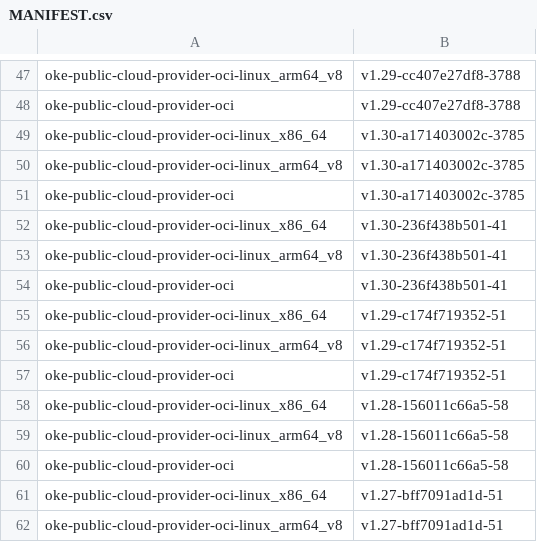
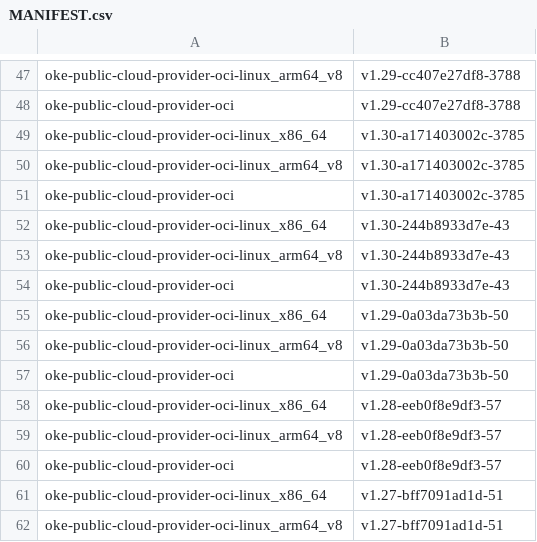
Before and after one commit to AkarshES/oci-cloud-controller-manager, a CSV file: MANIFEST.csv, drawn as a sheet; only a part is shown, gaps mark what is left out.

```diff
--- a/MANIFEST.csv
+++ b/MANIFEST.csv
@@ -51,11 +51,11 @@ oke-public-cloud-provider-oci-linux_arm64_v8      , v1.30-a171403002c-3785
 oke-public-cloud-provider-oci                     , v1.30-a171403002c-3785
-oke-public-cloud-provider-oci-linux_x86_64        , v1.30-236f438b501-41
-oke-public-cloud-provider-oci-linux_arm64_v8      , v1.30-236f438b501-41
-oke-public-cloud-provider-oci                     , v1.30-236f438b501-41
-oke-public-cloud-provider-oci-linux_x86_64        , v1.29-c174f719352-51
-oke-public-cloud-provider-oci-linux_arm64_v8      , v1.29-c174f719352-51
-oke-public-cloud-provider-oci                     , v1.29-c174f719352-51
-oke-public-cloud-provider-oci-linux_x86_64        , v1.28-156011c66a5-58
-oke-public-cloud-provider-oci-linux_arm64_v8      , v1.28-156011c66a5-58
-oke-public-cloud-provider-oci                     , v1.28-156011c66a5-58
+oke-public-cloud-provider-oci-linux_x86_64        , v1.30-244b8933d7e-43
+oke-public-cloud-provider-oci-linux_arm64_v8      , v1.30-244b8933d7e-43
+oke-public-cloud-provider-oci                     , v1.30-244b8933d7e-43
+oke-public-cloud-provider-oci-linux_x86_64        , v1.29-0a03da73b3b-50
+oke-public-cloud-provider-oci-linux_arm64_v8      , v1.29-0a03da73b3b-50
+oke-public-cloud-provider-oci                     , v1.29-0a03da73b3b-50
+oke-public-cloud-provider-oci-linux_x86_64        , v1.28-eeb0f8e9df3-57
+oke-public-cloud-provider-oci-linux_arm64_v8      , v1.28-eeb0f8e9df3-57
+oke-public-cloud-provider-oci                     , v1.28-eeb0f8e9df3-57
 oke-public-cloud-provider-oci-linux_x86_64        , v1.27-bff7091ad1d-51
```
Also changed, not shown: 2 other files.
